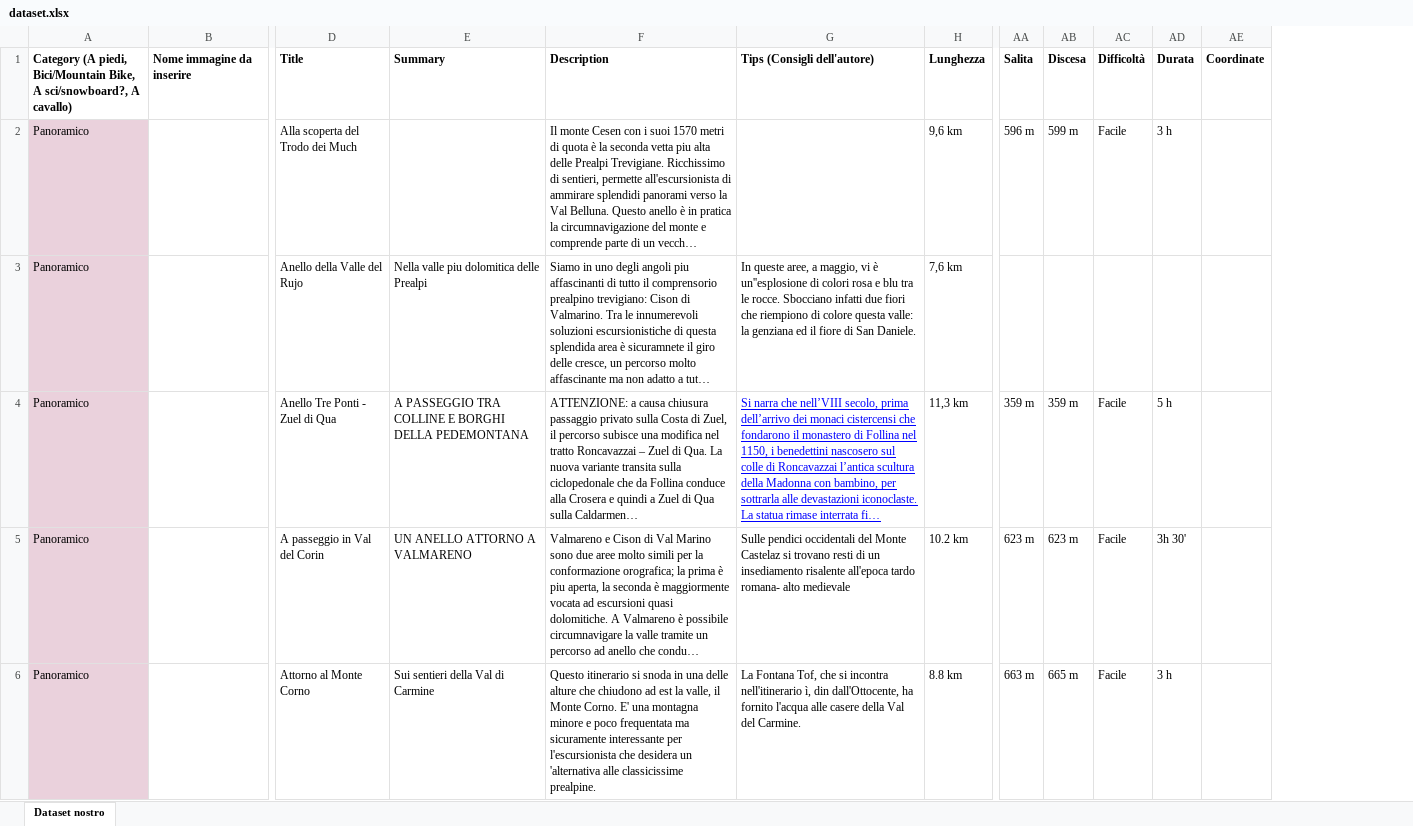
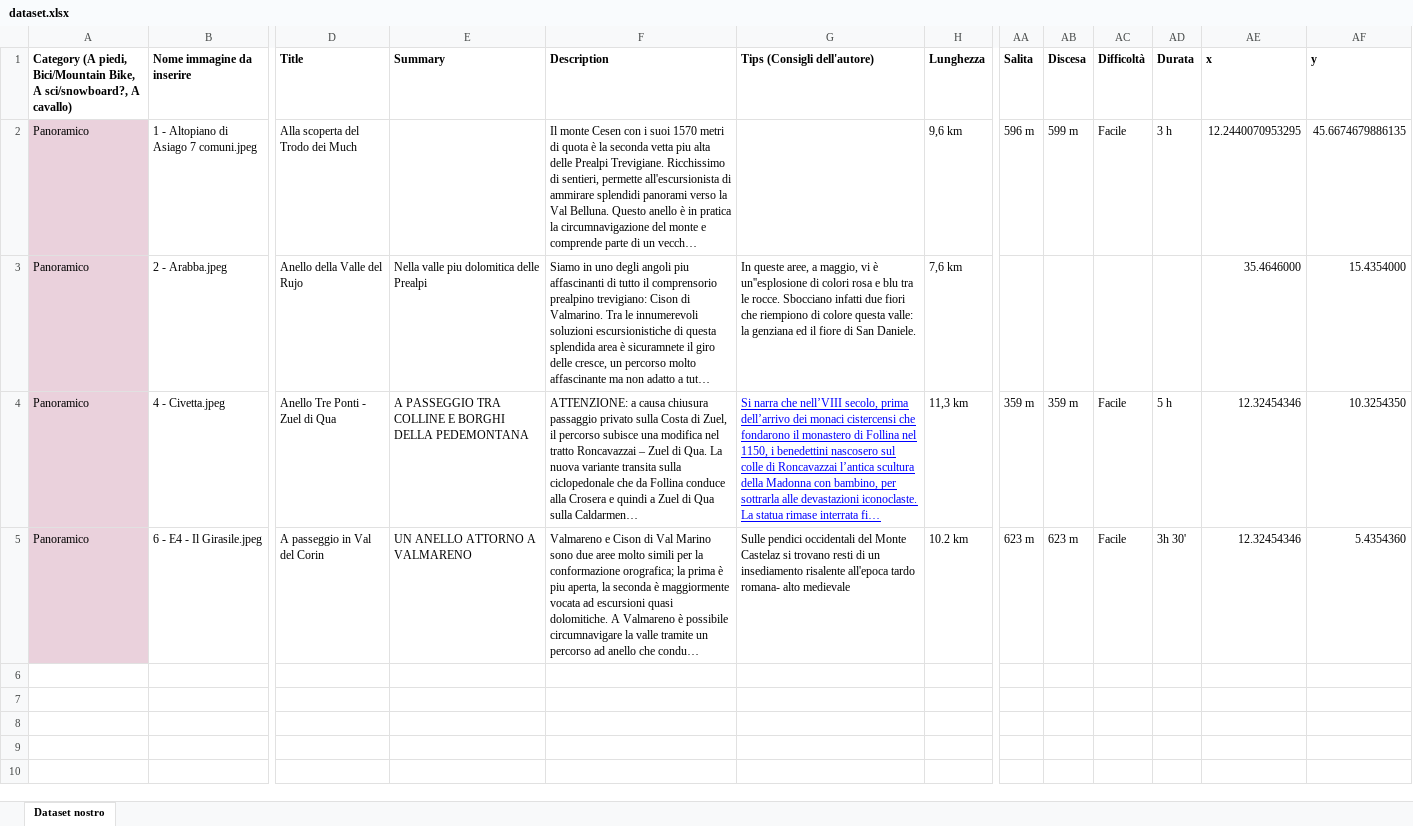
Before and after one commit to mattiaqa/InTour, an Excel workbook: datasets/dataset.xlsx, sheet Dataset nostro, drawn as a sheet; only a part is shown, gaps mark what is left out; long unchanged cells end in …; values as stored, in another font and other column widths than the file's, no borders; charts and pictures not drawn; removed rows and columns are numbered as before the commit, all else as after; rows hold the shown columns only; the diff covers the shown part only; the diff names each change by its address in the sheet, - before the commit and + after, or states it on an @@ line.

```diff
--- a/datasets/dataset.xlsx (sheet Dataset nostro)
+++ b/datasets/dataset.xlsx (sheet Dataset nostro)
-column AE (Coordinate), empty
+column AE (x), rows 2-5: 12.2440070953295 | 35.4646000 | 12.32454346 | 12.32454346
+column AF (y), rows 2-5: 45.6674679886135 | 15.4354000 | 10.3254350 | 5.4354360
-B2 (Nome immagine da inserire): (empty)
+B2 (Nome immagine da inserire): 1 - Altopiano di Asiago 7 comuni.jpeg
-B3 (Nome immagine da inserire): (empty)
+B3 (Nome immagine da inserire): 2 - Arabba.jpeg
-B4 (Nome immagine da inserire): (empty)
+B4 (Nome immagine da inserire): 4 - Civetta.jpeg
-B5 (Nome immagine da inserire): (empty)
+B5 (Nome immagine da inserire): 6 - E4 - Il Girasile.jpeg
-row 6: Panoramico |  | Attorno al Monte Corno | Sui sentieri della Val di Carmine | Questo itinerario si snoda in una delle alture che chiudono ad est la valle, il Monte Corno. E' una montagna minore e poco frequentata ma sicuramente interessante per l'escursionista che desidera un 'alternativa alle classicissime prealpine. | La Fontana Tof, che si incontra nell'itinerario ì, din dall'Ottocente, ha fornito l'acqua alle casere della Val del Carmine. | 8.8 km | 663 m | 665 m | Facile | 3 h
```
Also changed, not shown: 96 removed rows elsewhere in this sheet, 20 other files.
